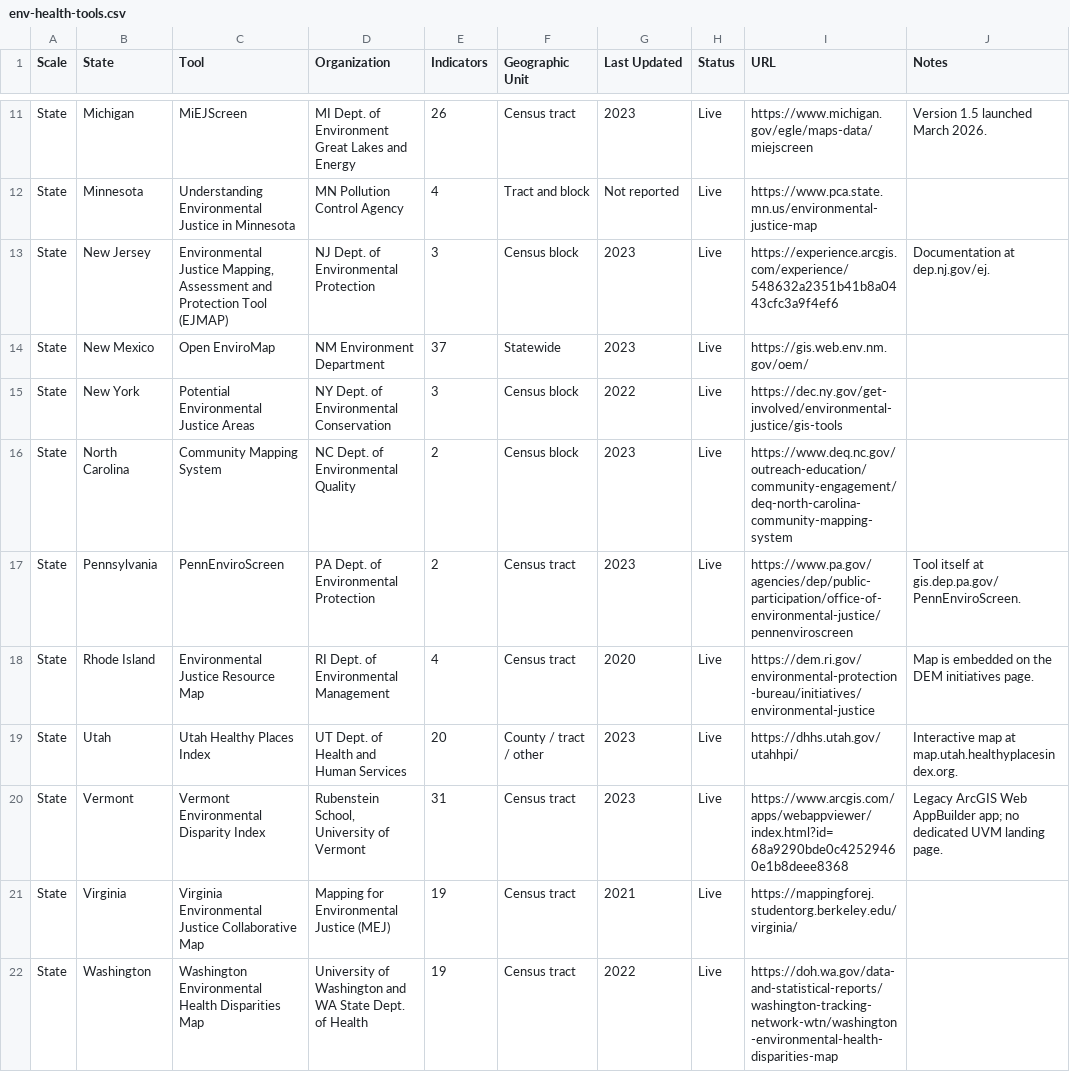
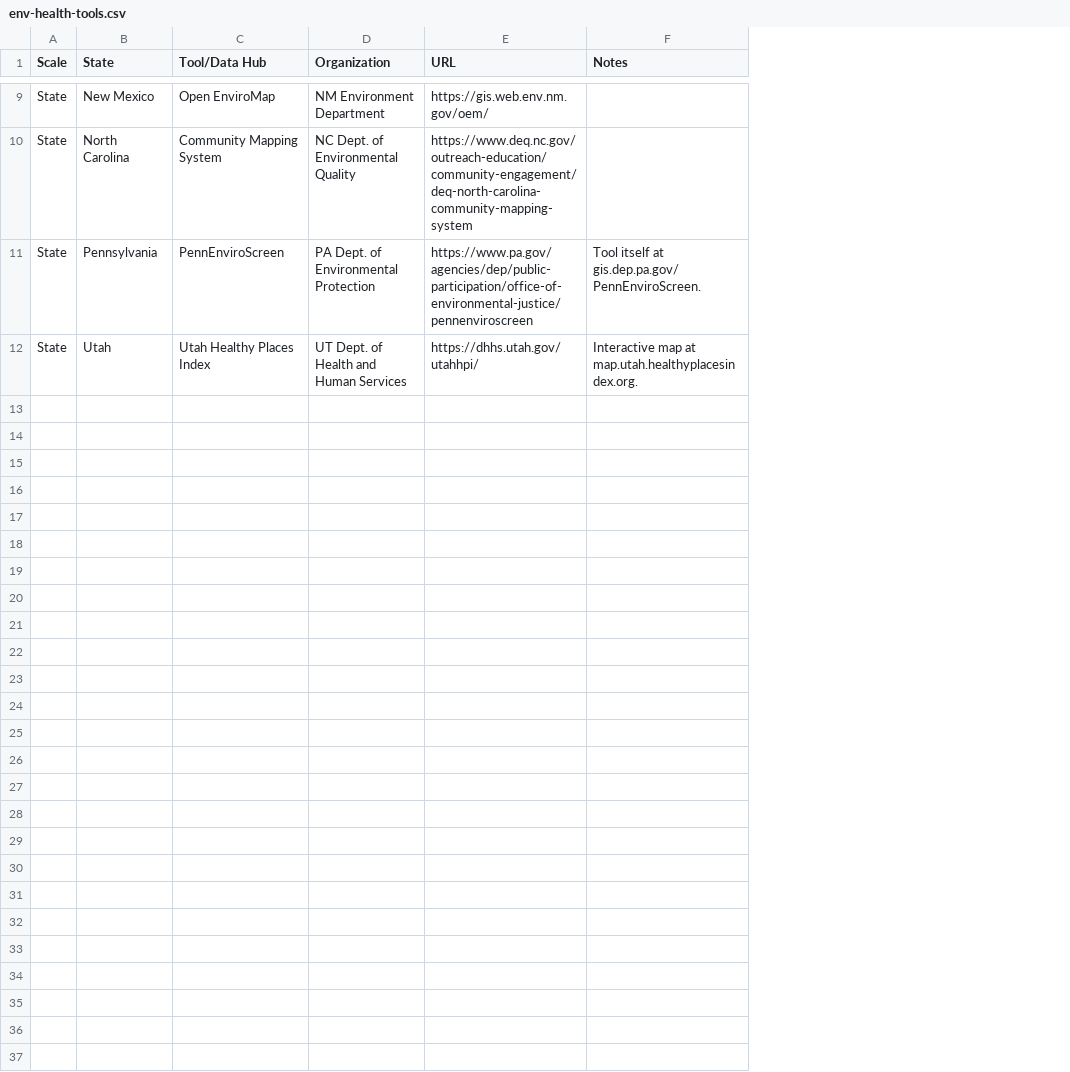
Before and after one commit to ALSTDI/ALS-RWE, a CSV file: docs/assets/env-health-tools.csv, drawn as a sheet; only a part is shown, gaps mark what is left out; removed rows and columns are numbered as before the commit, all else as after; the diff covers the shown part only; the diff names each change by its address in the sheet, - before the commit and + after, or states it on an @@ line.

```diff
--- a/docs/assets/env-health-tools.csv
+++ b/docs/assets/env-health-tools.csv
-column E (Indicators), row 14: 37; rows 16-17: 2 | 2; row 19: 20
-column F (Geographic Unit), row 14: Statewide; rows 16-17: Census block | Census tract; row 19: County / tract / other
-column G (Last Updated), row 14: 2023; rows 16-17: 2023 | 2023; row 19: 2023
-column H (Status), row 14: Live; rows 16-17: Live | Live; row 19: Live
-C1: Tool
+C1: Tool/Data Hub
-row 11: State | Michigan | MiEJScreen | MI Dept. of Environment Great Lakes and Energy | 26 | Census tract | 2023 | Live | https://www.michigan.gov/egle/maps-data/miejscreen | Version 1.5 launched March 2026.
-row 12: State | Minnesota | Understanding Environmental Justice in Minnesota | MN Pollution Control Agency | 4 | Tract and block | Not reported | Live | https://www.pca.state.mn.us/environmental-justice-map
-row 13: State | New Jersey | Environmental Justice Mapping, Assessment and Protection Tool (EJMAP) | NJ Dept. of Environmental Protection | 3 | Census block | 2023 | Live | https://experience.arcgis.com/experience/548632a2351b41b8a0443cfc3a9f4ef6 | Documentation at dep.nj.gov/ej.
-row 15: State | New York | Potential Environmental Justice Areas | NY Dept. of Environmental Conservation | 3 | Census block | 2022 | Live | https://dec.ny.gov/get-involved/environmental-justice/gis-tools
-row 18: State | Rhode Island | Environmental Justice Resource Map | RI Dept. of Environmental Management | 4 | Census tract | 2020 | Live | https://dem.ri.gov/environmental-protection-bureau/initiatives/environmental-justice | Map is embedded on the DEM initiatives page.
-row 20: State | Vermont | Vermont Environmental Disparity Index | Rubenstein School, University of Vermont | 31 | Census tract | 2023 | Live | https://www.arcgis.com/apps/webappviewer/index.html?id=68a9290bde0c42529460e1b8deee8368 | Legacy ArcGIS Web AppBuilder app; no dedicated UVM landing page.
-row 21: State | Virginia | Virginia Environmental Justice Collaborative Map | Mapping for Environmental Justice (MEJ) | 19 | Census tract | 2021 | Live | https://mappingforej.studentorg.berkeley.edu/virginia/
-row 22: State | Washington | Washington Environmental Health Disparities Map | University of Washington and WA State Dept. of Health | 19 | Census tract | 2022 | Live | https://doh.wa.gov/data-and-statistical-reports/washington-tracking-network-wtn/washington-environmental-health-disparities-map
```
Also changed, not shown: 2 added rows, 4 removed rows and 8 edited cells elsewhere in this file, 3 other files.
